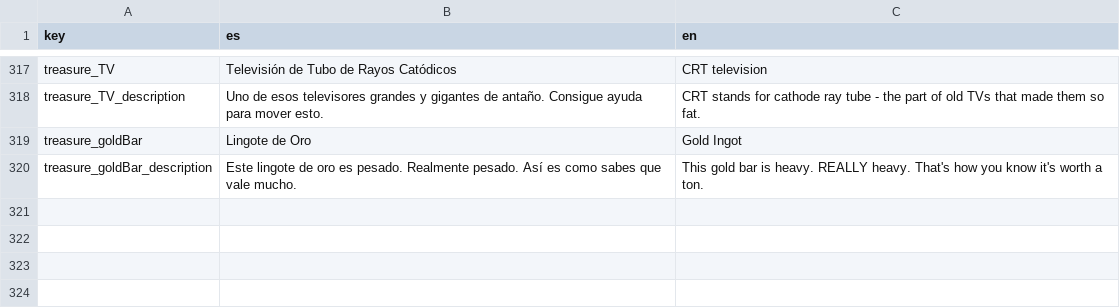
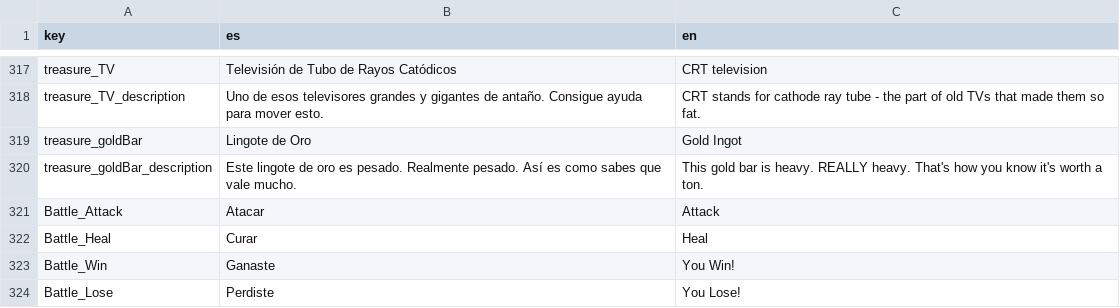
Before and after one commit to MrGamesandAndi/Double-Life, a CSV file: Assets/Resources/localisation.csv, drawn as a sheet; only a part is shown, gaps mark what is left out; the diff names each change by its address in the sheet, - before the commit and + after, or states it on an @@ line.

```diff
--- a/Assets/Resources/localisation.csv
+++ b/Assets/Resources/localisation.csv
+row 321: Battle_Attack | Atacar | Attack
+row 322: Battle_Heal | Curar | Heal
+row 323: Battle_Win | Ganaste | You Win!
+row 324: Battle_Lose | Perdiste | You Lose!
```
Also changed, not shown: 16 other files.
